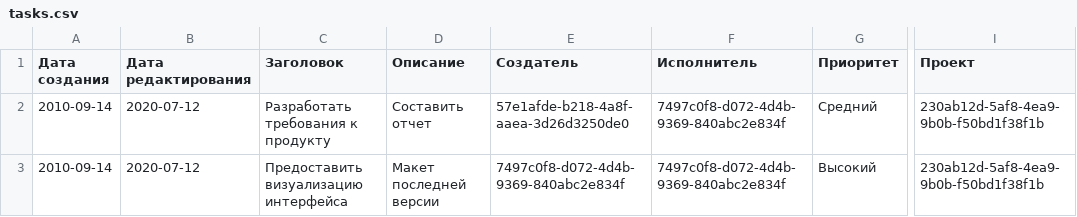
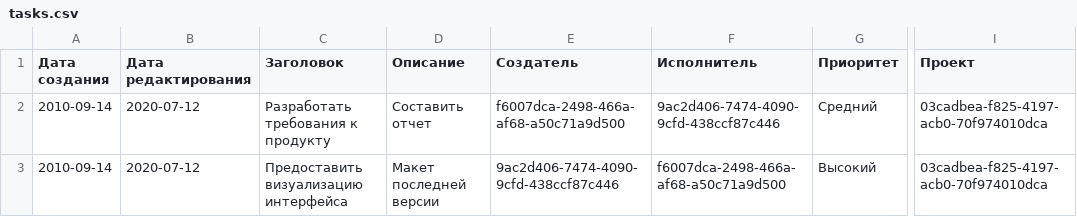
Before and after one commit to lachkovayana/Backend_2, a CSV file: src/main/resources/tasks.csv, drawn as a sheet; only a part is shown, gaps mark what is left out; the diff names each change by its address in the sheet, - before the commit and + after, or states it on an @@ line.

```diff
--- a/src/main/resources/tasks.csv
+++ b/src/main/resources/tasks.csv
-E2 (Создатель): 57e1afde-b218-4a8f-aaea-3d26d3250de0
+E2 (Создатель): f6007dca-2498-466a-af68-a50c71a9d500
-F2 (Исполнитель): 7497c0f8-d072-4d4b-9369-840abc2e834f
+F2 (Исполнитель): 9ac2d406-7474-4090-9cfd-438ccf87c446
-I2:I3 (Проект): 230ab12d-5af8-4ea9-9b0b-f50bd1f38f1b
+I2:I3 (Проект): 03cadbea-f825-4197-acb0-70f974010dca
-E3 (Создатель): 7497c0f8-d072-4d4b-9369-840abc2e834f
+E3 (Создатель): 9ac2d406-7474-4090-9cfd-438ccf87c446
-F3 (Исполнитель): 7497c0f8-d072-4d4b-9369-840abc2e834f
+F3 (Исполнитель): f6007dca-2498-466a-af68-a50c71a9d500
```
Also changed, not shown: src/main/resources/comments.csv, src/main/resources/projects.csv, 13 other files.
